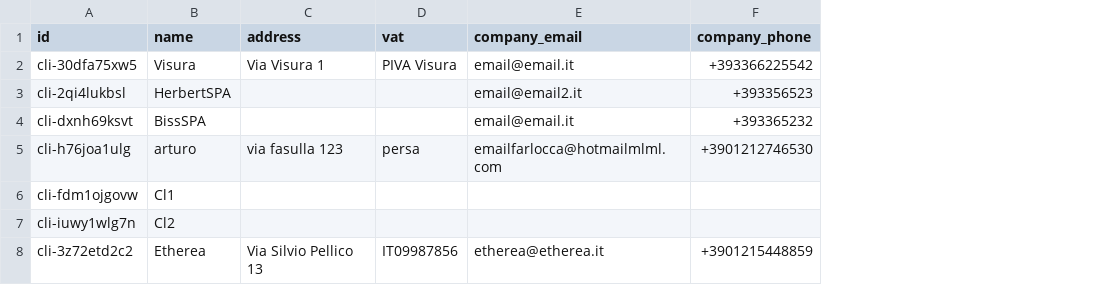
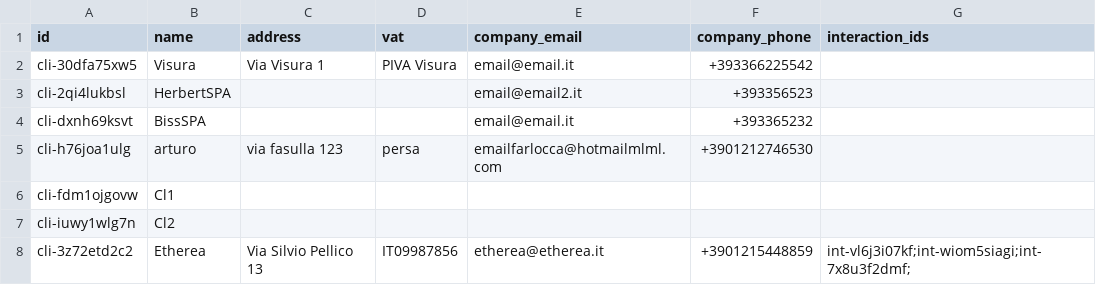
Before and after one commit to crypto-infinity/proai, a CSV file: course2-c++/clients.csv, drawn as a sheet; the diff names each change by its address in the sheet, - before the commit and + after, or states it on an @@ line.

Commit message:
Interaction implementation - search to be reviewed

```diff
--- a/course2-c++/clients.csv
+++ b/course2-c++/clients.csv
+column G (interaction_ids), row 8: int-vl6j3i07kf;int-wiom5siagi;int-7x8u3f2dmf;
```
Also changed, not shown: 8 other files.
